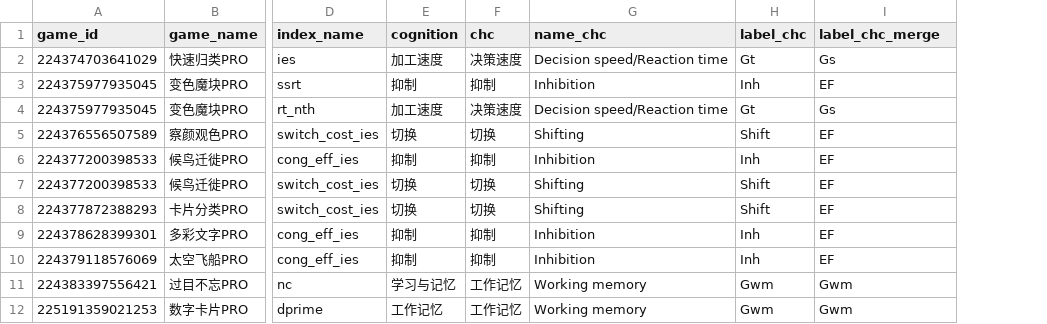
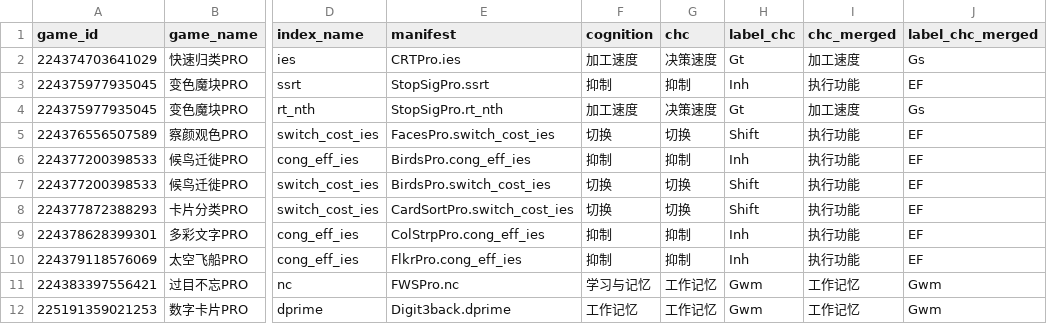
Before and after one commit to psychelzh/cogstruct-dev, a CSV file: config/game_dims_theory.csv, drawn as a sheet; only a part is shown, gaps mark what is left out; removed rows and columns are numbered as before the commit, all else as after; the diff names each change by its address in the sheet, - before the commit and + after, or states it on an @@ line.

Commit message:
Use `game_index_dims` in analyze_factors
Signed-off-by: Liang Zhang <psychelzh@outlook.com>

```diff
--- a/config/game_dims_theory.csv
+++ b/config/game_dims_theory.csv
+column E (manifest), rows 2-12: CRTPro.ies | StopSigPro.ssrt | StopSigPro.rt_nth | FacesPro.switch_cost_ies | BirdsPro.cong_eff_ies | BirdsPro.switch_cost_ies | CardSortPro.switch_cost_ies | ColStrpPro.cong_eff_ies | FlkrPro.cong_eff_ies | FWSPro.nc | Digit3back.dprime
-column G (name_chc), rows 2-12: Decision speed/Reaction time | Inhibition | Decision speed/Reaction time | Shifting | Inhibition | Shifting | Shifting | Inhibition | Inhibition | Working memory | Working memory
+column I (chc_merged), rows 2-12: 加工速度 | 执行功能 | 加工速度 | 执行功能 | 执行功能 | 执行功能 | 执行功能 | 执行功能 | 执行功能 | 工作记忆 | 工作记忆
-J1: label_chc_merge
+J1: label_chc_merged
```
Also changed, not shown: 2 other files.
